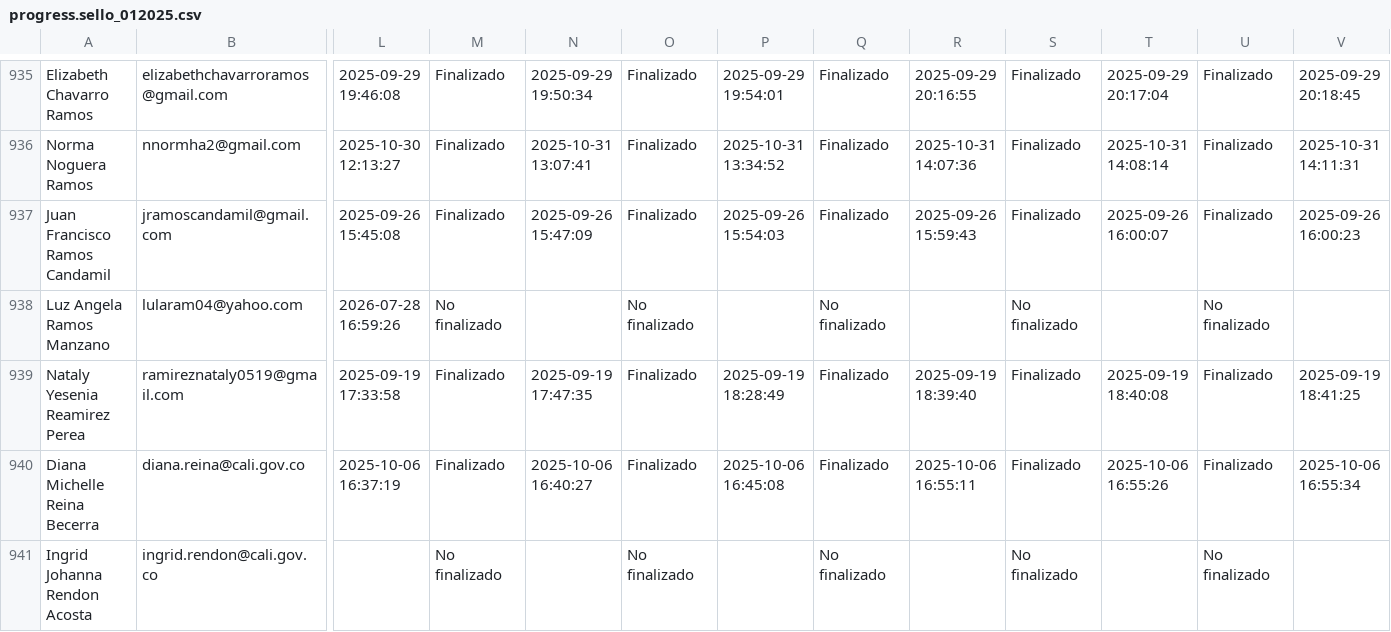
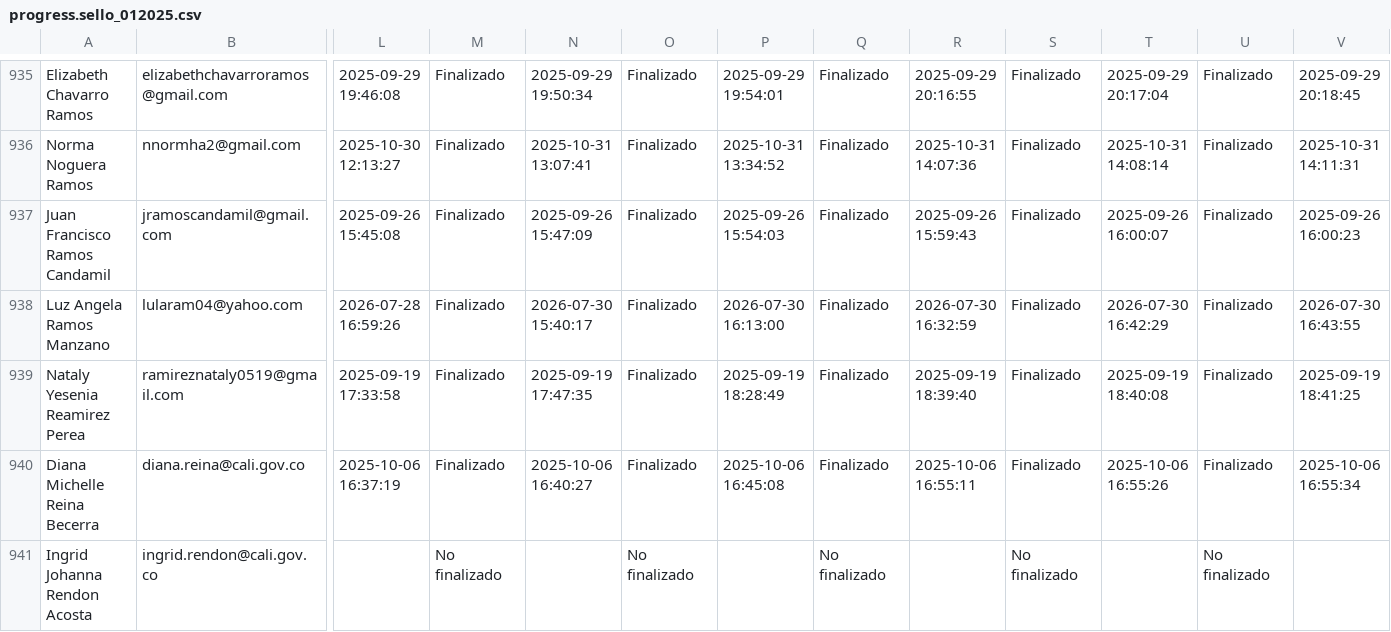
Before and after one commit to SecSaludCali/Tesis_Moodle, a CSV file: descargas_moodle/progress.sello_012025.csv, drawn as a sheet; only a part is shown, gaps mark what is left out; the diff names each change by its address in the sheet, - before the commit and + after, or states it on an @@ line.

```diff
--- a/descargas_moodle/progress.sello_012025.csv
+++ b/descargas_moodle/progress.sello_012025.csv
-M938: No finalizado
+M938: Finalizado
-N938: (empty)
+N938: 2026-07-30 15:40:17
-O938: No finalizado
+O938: Finalizado
-P938: (empty)
+P938: 2026-07-30 16:13:00
-Q938: No finalizado
+Q938: Finalizado
-R938: (empty)
+R938: 2026-07-30 16:32:59
-S938: No finalizado
+S938: Finalizado
-T938: (empty)
+T938: 2026-07-30 16:42:29
-U938: No finalizado
+U938: Finalizado
-V938: (empty)
+V938: 2026-07-30 16:43:55
```
Also changed, not shown: demografia_consolidada.csv, dim_perfiles.csv, 4 other files.
